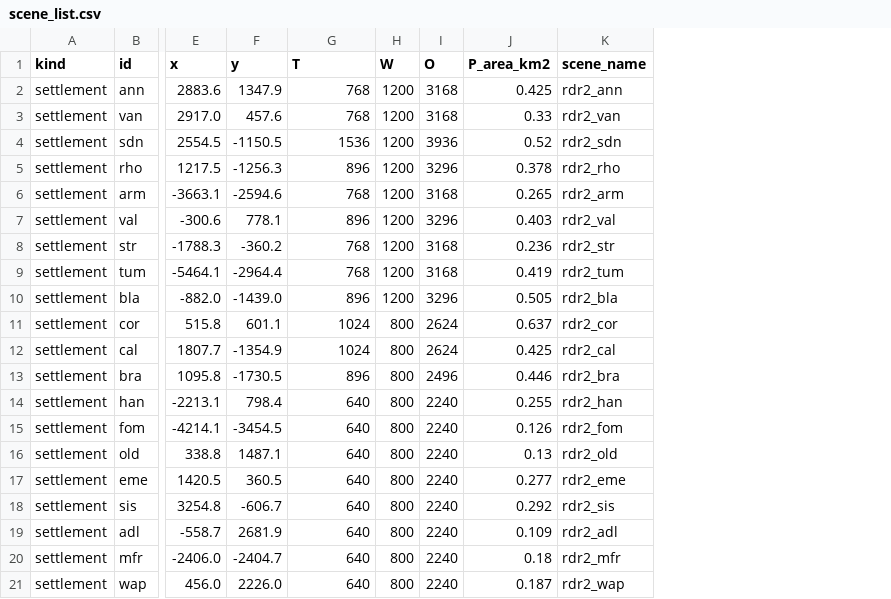
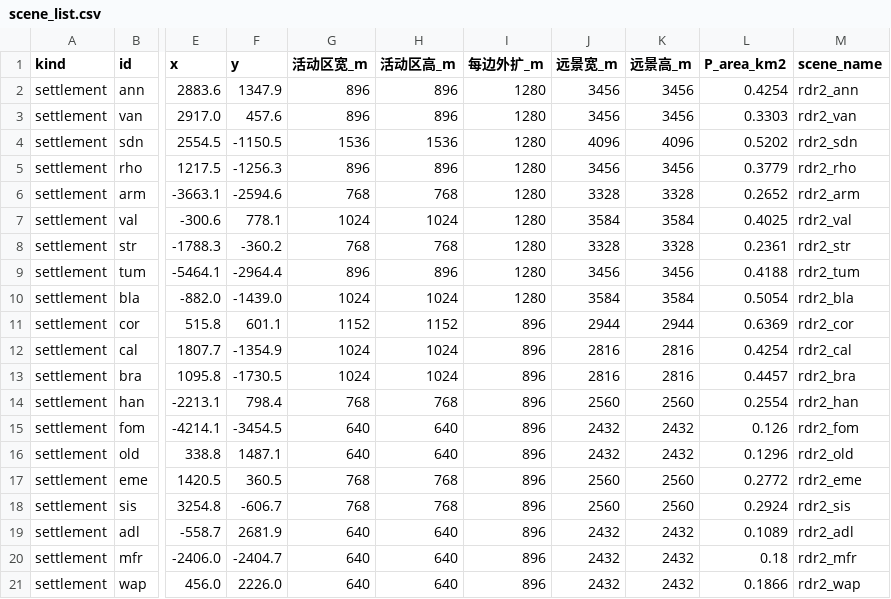
Before and after one commit to yaodongcheng/RDR2, a CSV file: Source/docs/世界与地编/scene_list.csv, drawn as a sheet; only a part is shown, gaps mark what is left out; removed rows and columns are numbered as before the commit, all else as after; the diff covers the shown part only; the diff names each change by its address in the sheet, - before the commit and + after, or states it on an @@ line.

```diff
--- a/Source/docs/世界与地编/scene_list.csv
+++ b/Source/docs/世界与地编/scene_list.csv
-column H (W), rows 2-21: 1200 | 1200 | 1200 | 1200 | 1200 | 1200 | 1200 | 1200 | 1200 | 800 | 800 | 800 | 800 | 800 | 800 | 800 | 800 | 800 | 800 | 800
-column I (O), rows 2-21: 3168 | 3168 | 3936 | 3296 | 3168 | 3296 | 3168 | 3168 | 3296 | 2624 | 2624 | 2496 | 2240 | 2240 | 2240 | 2240 | 2240 | 2240 | 2240 | 2240
+column H (活动区高_m), rows 2-21: 896 | 896 | 1536 | 896 | 768 | 1024 | 768 | 896 | 1024 | 1152 | 1024 | 1024 | 768 | 640 | 640 | 768 | 768 | 640 | 640 | 640
+column I (每边外扩_m), rows 2-21: 1280 | 1280 | 1280 | 1280 | 1280 | 1280 | 1280 | 1280 | 1280 | 896 | 896 | 896 | 896 | 896 | 896 | 896 | 896 | 896 | 896 | 896
+column J (远景宽_m), rows 2-21: 3456 | 3456 | 4096 | 3456 | 3328 | 3584 | 3328 | 3456 | 3584 | 2944 | 2816 | 2816 | 2560 | 2432 | 2432 | 2560 | 2560 | 2432 | 2432 | 2432
+column K (远景高_m), rows 2-21: 3456 | 3456 | 4096 | 3456 | 3328 | 3584 | 3328 | 3456 | 3584 | 2944 | 2816 | 2816 | 2560 | 2432 | 2432 | 2560 | 2560 | 2432 | 2432 | 2432
-G1: T
+G1: 活动区宽_m
-G2:G3 (活动区宽_m): 768
+G2:G3 (活动区宽_m): 896
-L2 (P_area_km2): 0.425
+L2 (P_area_km2): 0.4254
-L3 (P_area_km2): 0.33
+L3 (P_area_km2): 0.3303
-L4 (P_area_km2): 0.52
+L4 (P_area_km2): 0.5202
-L5 (P_area_km2): 0.378
+L5 (P_area_km2): 0.3779
-L6 (P_area_km2): 0.265
+L6 (P_area_km2): 0.2652
-G7 (活动区宽_m): 896
+G7 (活动区宽_m): 1024
-L7 (P_area_km2): 0.403
+L7 (P_area_km2): 0.4025
-L8 (P_area_km2): 0.236
+L8 (P_area_km2): 0.2361
-G9 (活动区宽_m): 768
+G9 (活动区宽_m): 896
-L9 (P_area_km2): 0.419
+L9 (P_area_km2): 0.4188
-G10 (活动区宽_m): 896
+G10 (活动区宽_m): 1024
-L10 (P_area_km2): 0.505
+L10 (P_area_km2): 0.5054
-G11 (活动区宽_m): 1024
+G11 (活动区宽_m): 1152
-L11 (P_area_km2): 0.637
+L11 (P_area_km2): 0.6369
-L12 (P_area_km2): 0.425
+L12 (P_area_km2): 0.4254
-G13 (活动区宽_m): 896
+G13 (活动区宽_m): 1024
-L13 (P_area_km2): 0.446
+L13 (P_area_km2): 0.4457
-G14 (活动区宽_m): 640
+G14 (活动区宽_m): 768
-L14 (P_area_km2): 0.255
+L14 (P_area_km2): 0.2554
-L16 (P_area_km2): 0.13
+L16 (P_area_km2): 0.1296
-G17:G18 (活动区宽_m): 640
+G17:G18 (活动区宽_m): 768
-L17 (P_area_km2): 0.277
+L17 (P_area_km2): 0.2772
-L18 (P_area_km2): 0.292
+L18 (P_area_km2): 0.2924
-L19 (P_area_km2): 0.109
+L19 (P_area_km2): 0.1089
-L21 (P_area_km2): 0.187
+L21 (P_area_km2): 0.1866
```
Also changed, not shown: 53 edited cells elsewhere in this file, 25 other files.
